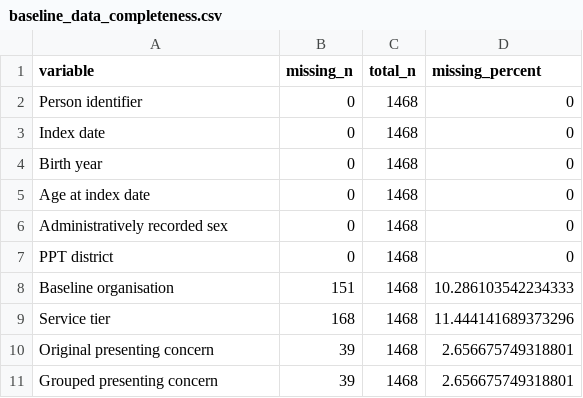
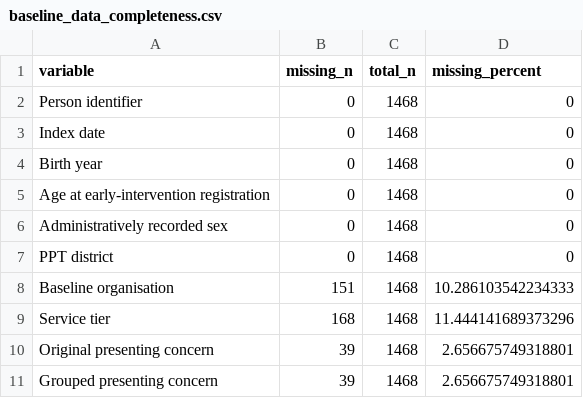
Before and after one commit to ottolillebo/tettpa-transition-pathways, a CSV file: outputs/tables/baseline_data_completeness.csv, drawn as a sheet.

```diff
--- a/outputs/tables/baseline_data_completeness.csv
+++ b/outputs/tables/baseline_data_completeness.csv
@@ -4,3 +4,3 @@ Index date,0,1468,0
 Birth year,0,1468,0
-Age at index date,0,1468,0
+Age at early-intervention registration,0,1468,0
 Administratively recorded sex,0,1468,0
```
Also changed, not shown: outputs/tables/cox_sensitivity_models.csv, outputs/tables/sample_flow.csv, 34 other files.
